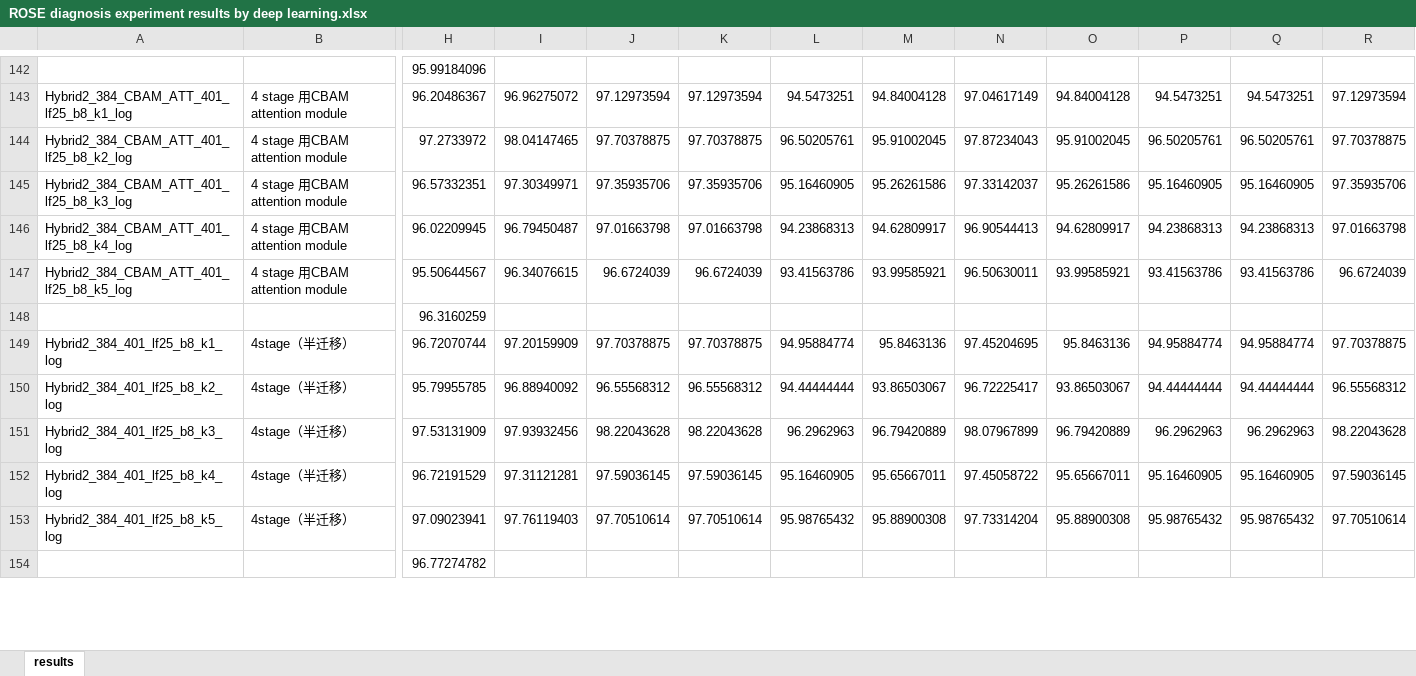
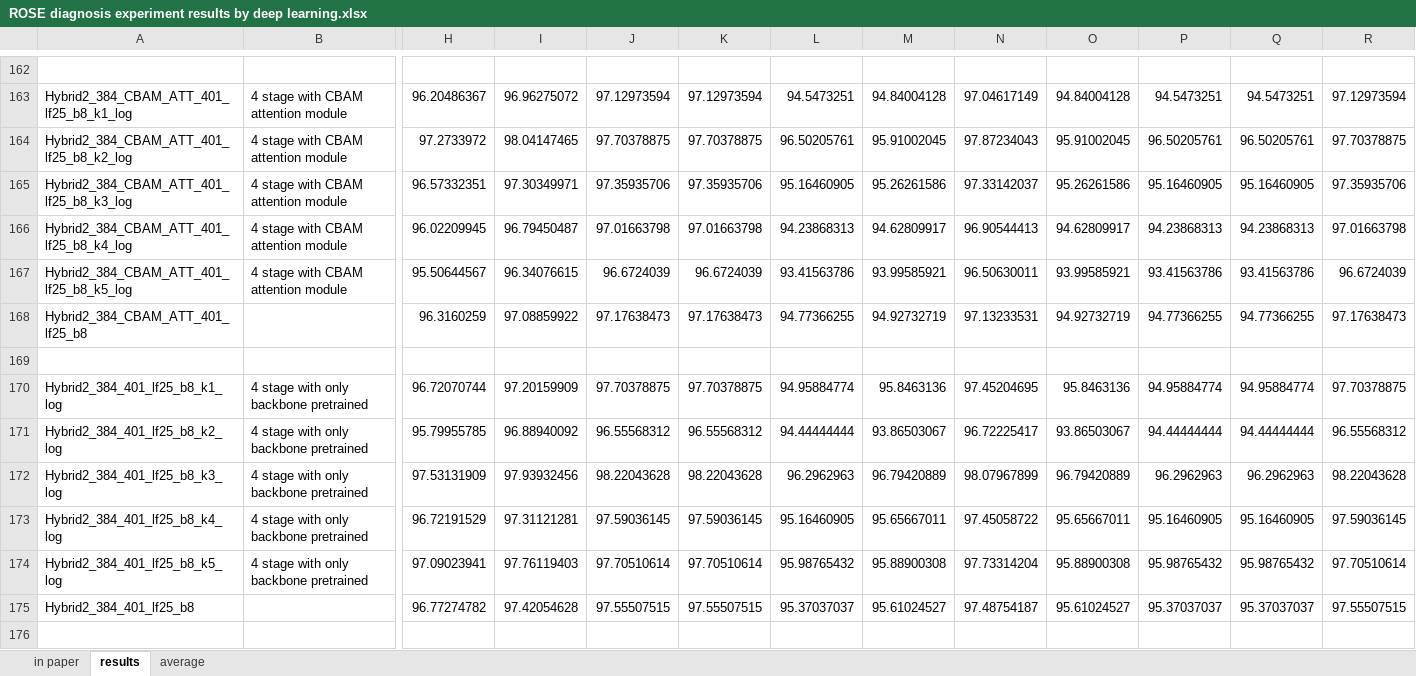
Before and after one commit to sagizty/Multi-Stage-Hybrid-Transformer, an Excel workbook: ROSE diagnosis experiment results by deep learning.xlsx, sheet results, drawn as a sheet; only a part is shown, gaps mark what is left out; values as stored, in another font and other column widths than the file's, no cell formats; charts and pictures not drawn; addresses are those after the commit; rows hold the shown columns only; the diff covers the shown part only; the diff names each change by its address in the sheet, - before the commit and + after, or states it on an @@ line.

Commit message:
Results(all the script can be view from CoLab)

```diff
--- a/ROSE diagnosis experiment results by deep learning.xlsx (sheet results)
+++ b/ROSE diagnosis experiment results by deep learning.xlsx (sheet results)
+sheet tab: in paper
+sheet tab: average
-row 162:  |  | 95.99184096
+row 162: (empty)
-B163:B167: 4 stage 用CBAM attention module
+B163:B167: 4 stage with CBAM attention module
+row 168: Hybrid2_384_CBAM_ATT_401_lf25_b8 |  | 96.3160259 | 97.08859922 | 97.17638473 | 97.17638473 | 94.77366255 | 94.92732719 | 97.13233531 | 94.92732719 | 94.77366255 | 94.77366255 | 97.17638473
-row 169:  |  | 96.3160259
+row 169: (empty)
-B170:B174: 4stage（半迁移）
+B170:B174: 4 stage with only backbone pretrained
+row 175: Hybrid2_384_401_lf25_b8 |  | 96.77274782 | 97.42054628 | 97.55507515 | 97.55507515 | 95.37037037 | 95.61024527 | 97.48754187 | 95.61024527 | 95.37037037 | 95.37037037 | 97.55507515
-row 176:  |  | 96.77274782
+row 176: (empty)
```
Also changed, not shown: 23 added rows, 2 removed rows and 95 edited cells elsewhere in this sheet, cell formats.
